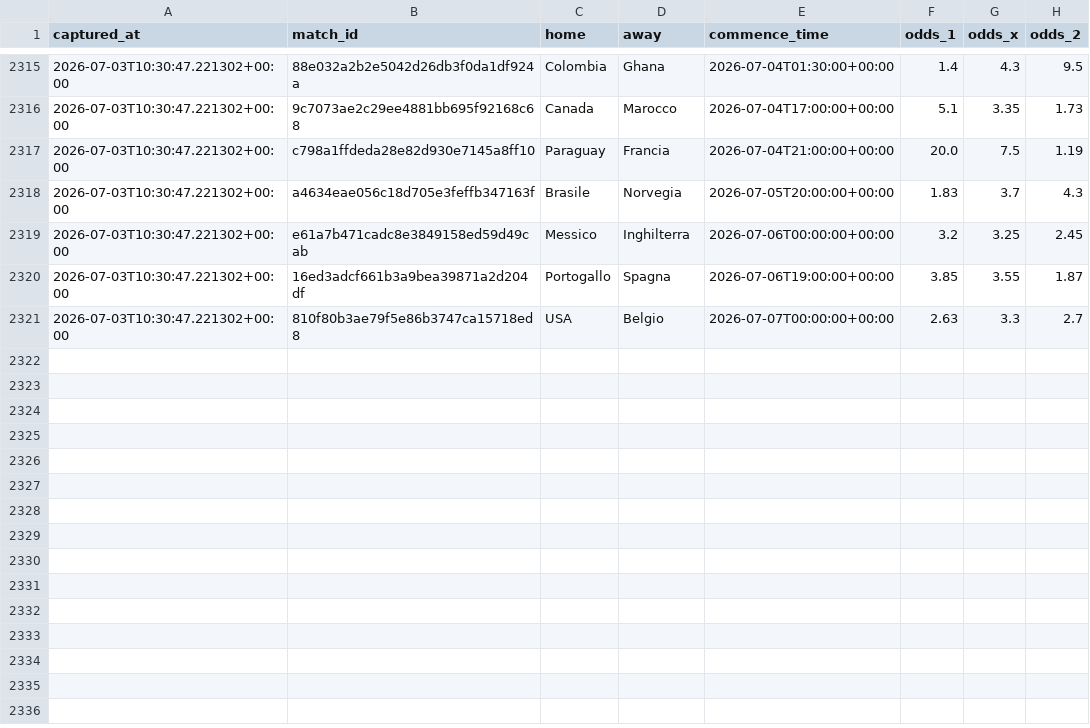
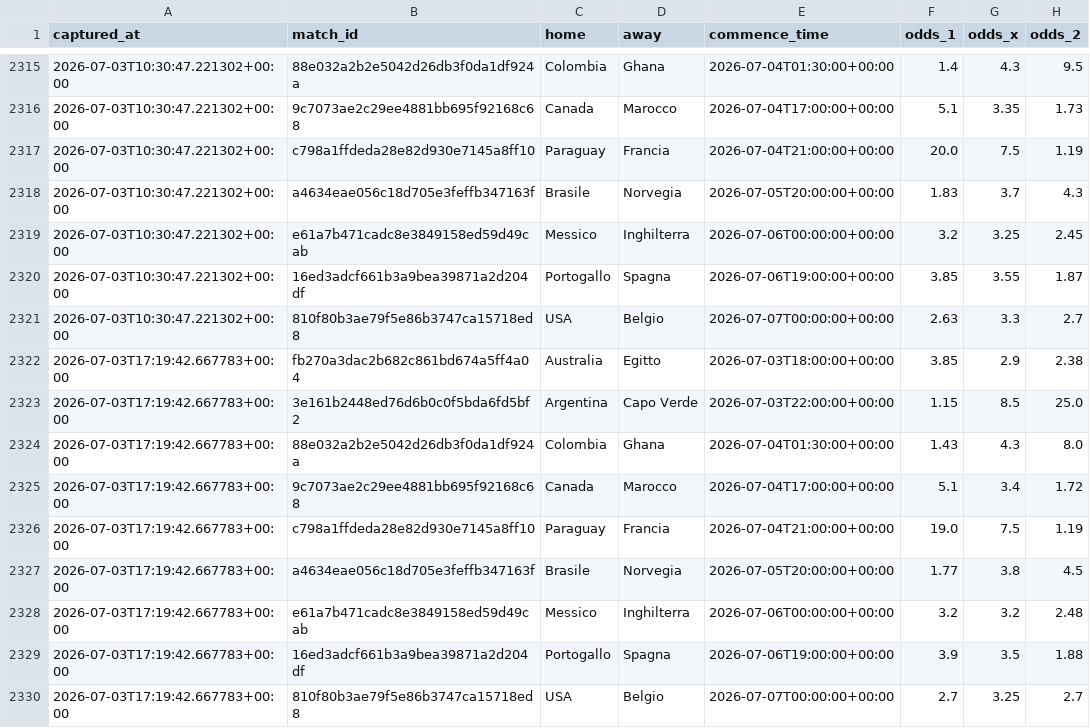
Before and after one commit to agapasqualino07-eng/Progetto-Word-Cup, a CSV file: data/odds_snapshots.csv, drawn as a sheet; only a part is shown, gaps mark what is left out; the diff names each change by its address in the sheet, - before the commit and + after, or states it on an @@ line.

```diff
--- a/data/odds_snapshots.csv
+++ b/data/odds_snapshots.csv
+row 2322: 2026-07-03T17:19:42.667783+00:00 | fb270a3dac2b682c861bd674a5ff4a04 | Australia | Egitto | 2026-07-03T18:00:00+00:00 | 3.85 | 2.9 | 2.38
+row 2323: 2026-07-03T17:19:42.667783+00:00 | 3e161b2448ed76d6b0c0f5bda6fd5bf2 | Argentina | Capo Verde | 2026-07-03T22:00:00+00:00 | 1.15 | 8.5 | 25.0
+row 2324: 2026-07-03T17:19:42.667783+00:00 | 88e032a2b2e5042d26db3f0da1df924a | Colombia | Ghana | 2026-07-04T01:30:00+00:00 | 1.43 | 4.3 | 8.0
+row 2325: 2026-07-03T17:19:42.667783+00:00 | 9c7073ae2c29ee4881bb695f92168c68 | Canada | Marocco | 2026-07-04T17:00:00+00:00 | 5.1 | 3.4 | 1.72
+row 2326: 2026-07-03T17:19:42.667783+00:00 | c798a1ffdeda28e82d930e7145a8ff10 | Paraguay | Francia | 2026-07-04T21:00:00+00:00 | 19.0 | 7.5 | 1.19
+row 2327: 2026-07-03T17:19:42.667783+00:00 | a4634eae056c18d705e3feffb347163f | Brasile | Norvegia | 2026-07-05T20:00:00+00:00 | 1.77 | 3.8 | 4.5
+row 2328: 2026-07-03T17:19:42.667783+00:00 | e61a7b471cadc8e3849158ed59d49cab | Messico | Inghilterra | 2026-07-06T00:00:00+00:00 | 3.2 | 3.2 | 2.48
+row 2329: 2026-07-03T17:19:42.667783+00:00 | 16ed3adcf661b3a9bea39871a2d204df | Portogallo | Spagna | 2026-07-06T19:00:00+00:00 | 3.9 | 3.5 | 1.88
+row 2330: 2026-07-03T17:19:42.667783+00:00 | 810f80b3ae79f5e86b3747ca15718ed8 | USA | Belgio | 2026-07-07T00:00:00+00:00 | 2.7 | 3.25 | 2.7
```
Also changed, not shown: data/history.csv.
